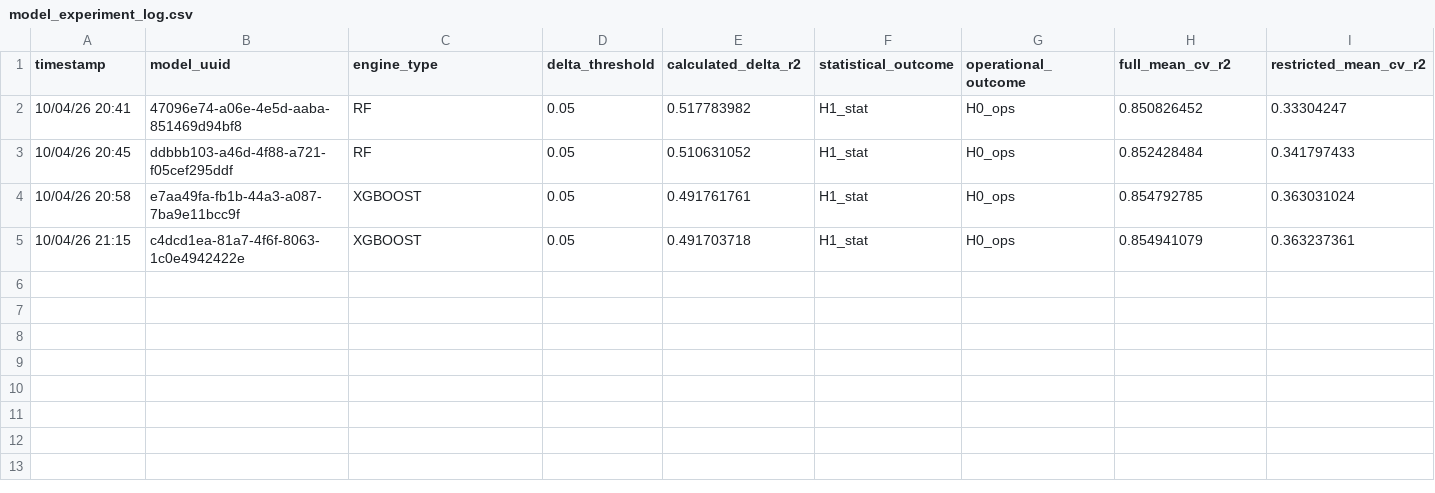
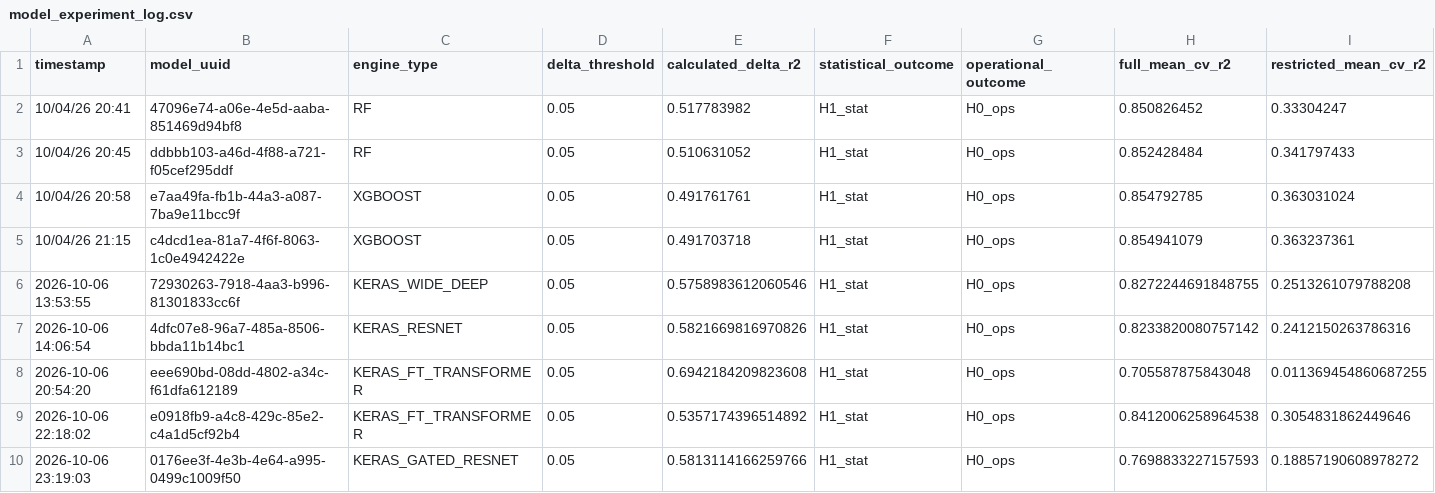
Before and after one commit to Ethereal-Mining-Company/736D616C6C2D626F64792D7633, a CSV file: results/model_experiment_log.csv, drawn as a sheet; only a part is shown; rows hold the shown columns only; the diff names each change by its address in the sheet, - before the commit and + after, or states it on an @@ line.

Commit message:
added models

```diff
--- a/results/model_experiment_log.csv
+++ b/results/model_experiment_log.csv
+row 6: 2026-10-06 13:53:55 | 72930263-7918-4aa3-b996-81301833cc6f | KERAS_WIDE_DEEP | 0.05 | 0.5758983612060546 | H1_stat | H0_ops | 0.8272244691848755 | 0.2513261079788208
+row 7: 2026-10-06 14:06:54 | 4dfc07e8-96a7-485a-8506-bbda11b14bc1 | KERAS_RESNET | 0.05 | 0.5821669816970826 | H1_stat | H0_ops | 0.8233820080757142 | 0.2412150263786316
+row 8: 2026-10-06 20:54:20 | eee690bd-08dd-4802-a34c-f61dfa612189 | KERAS_FT_TRANSFORMER | 0.05 | 0.6942184209823608 | H1_stat | H0_ops | 0.705587875843048 | 0.011369454860687255
+row 9: 2026-10-06 22:18:02 | e0918fb9-a4c8-429c-85e2-c4a1d5cf92b4 | KERAS_FT_TRANSFORMER | 0.05 | 0.5357174396514892 | H1_stat | H0_ops | 0.8412006258964538 | 0.3054831862449646
+row 10: 2026-10-06 23:19:03 | 0176ee3f-4e3b-4e64-a995-0499c1009f50 | KERAS_GATED_RESNET | 0.05 | 0.5813114166259766 | H1_stat | H0_ops | 0.7698833227157593 | 0.18857190608978272
```
Also changed, not shown: 12 other files.
